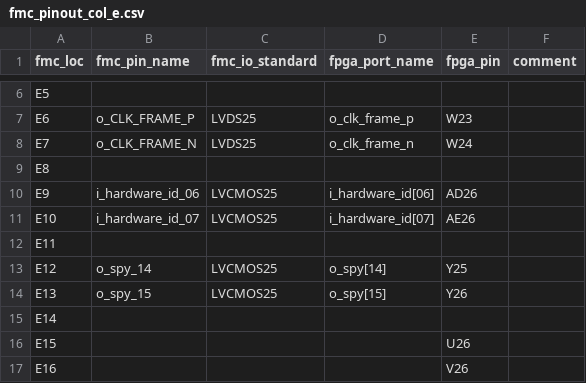
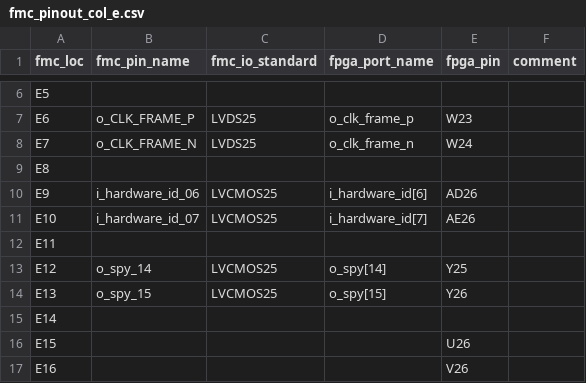
Before and after one commit to xifu-irap/fpasim-fw, a CSV file: constraints/constrs_1/fmc_pinout_col_e.csv, drawn as a sheet; only a part is shown, gaps mark what is left out.

```diff
--- a/constraints/constrs_1/fmc_pinout_col_e.csv
+++ b/constraints/constrs_1/fmc_pinout_col_e.csv
@@ -9,4 +9,4 @@ E7;o_CLK_FRAME_N;LVDS25;o_clk_frame_n;W24;
 E8;;;;;
-E9;i_hardware_id_06;LVCMOS25;i_hardware_id[06];AD26;
-E10;i_hardware_id_07;LVCMOS25;i_hardware_id[07];AE26;
+E9;i_hardware_id_06;LVCMOS25;i_hardware_id[6];AD26;
+E10;i_hardware_id_07;LVCMOS25;i_hardware_id[7];AE26;
 E11;;;;;
```
Also changed, not shown: constraints/constrs_1/fmc_pinout_col_f.csv, constraints/constrs_1/fmc_pinout_col_j.csv, 3 other files.
